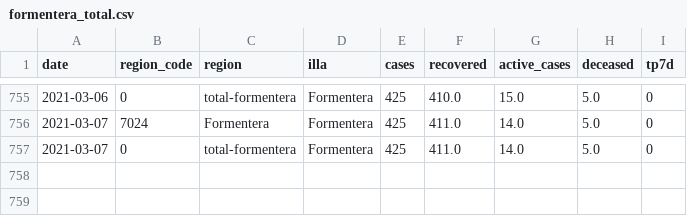
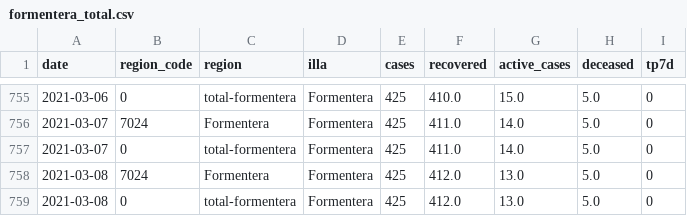
Before and after one commit to jaumeperello/covid_ib, a CSV file: data/formentera_total.csv, drawn as a sheet; only a part is shown, gaps mark what is left out; the diff names each change by its address in the sheet, - before the commit and + after, or states it on an @@ line.

```diff
--- a/data/formentera_total.csv
+++ b/data/formentera_total.csv
+row 758: 2021-03-08 | 7024 | Formentera | Formentera | 425 | 412.0 | 13.0 | 5.0 | 0
+row 759: 2021-03-08 | 0 | total-formentera | Formentera | 425 | 412.0 | 13.0 | 5.0 | 0
```
Also changed, not shown: data/balears_total.csv, data/eivissa_total.csv, 2 other files.
